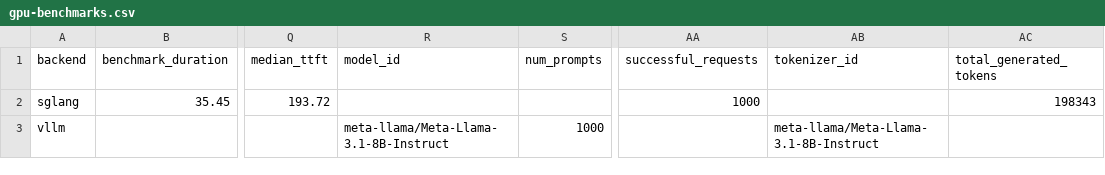
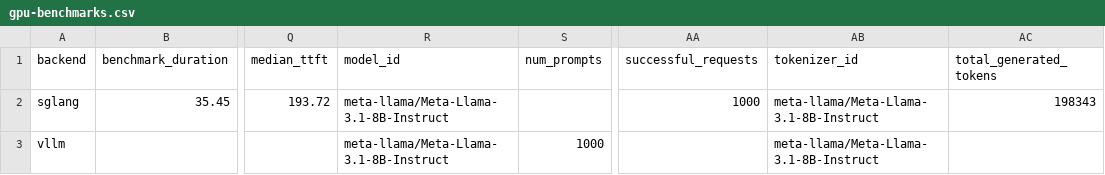
Before and after one commit to arc53/llm-price-compass, a CSV file: gpu-benchmarks.csv, drawn as a sheet; only a part is shown, gaps mark what is left out; the diff names each change by its address in the sheet, - before the commit and + after, or states it on an @@ line.

Commit message:
Update gpu-benchmarks.json and gpu-benchmarks.csv [skip ci]

```diff
--- a/gpu-benchmarks.csv
+++ b/gpu-benchmarks.csv
-R2 (model_id): (empty)
+R2 (model_id): meta-llama/Meta-Llama-3.1-8B-Instruct
-AB2 (tokenizer_id): (empty)
+AB2 (tokenizer_id): meta-llama/Meta-Llama-3.1-8B-Instruct
```
Also changed, not shown: LLM-Provider-comparison.csv, 1 other file.
